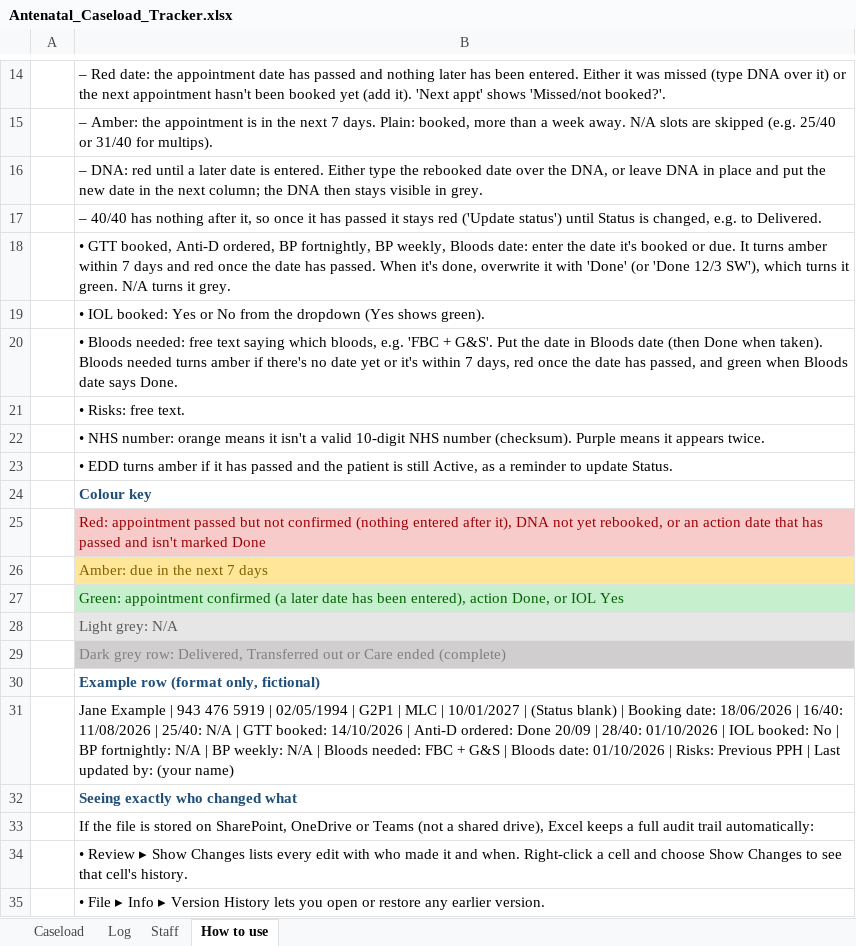
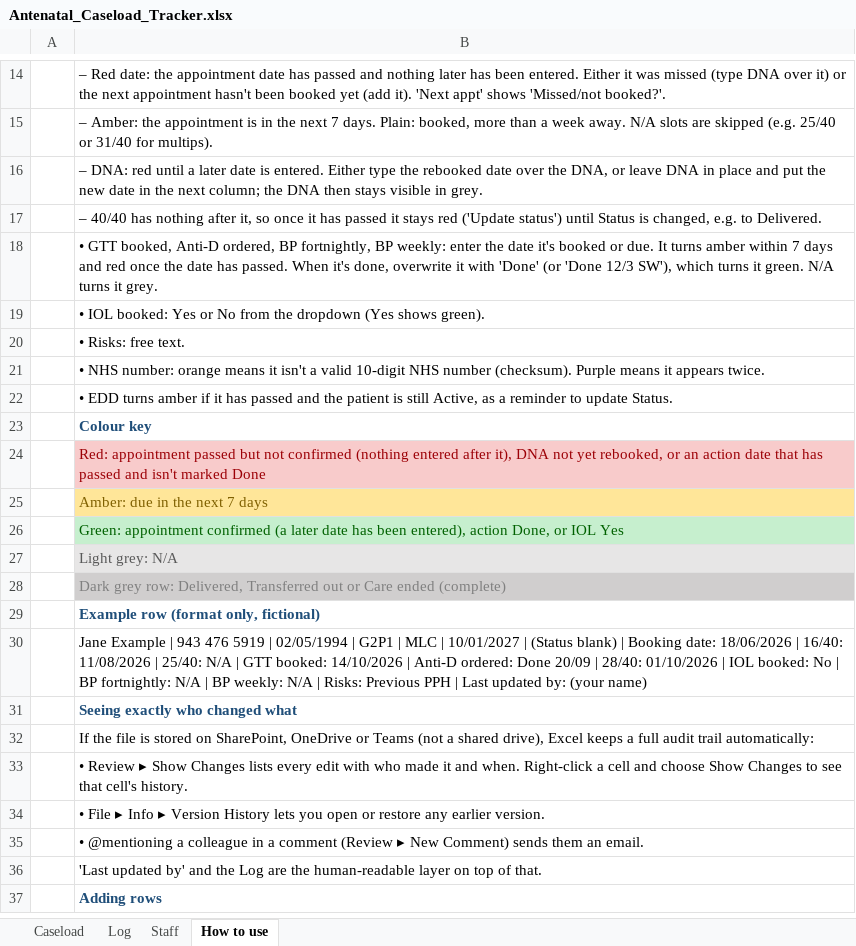
Before and after one commit to gvljmail-gif/Train-value-monster, an Excel workbook: caseload-tracker/Antenatal_Caseload_Tracker.xlsx, sheet How to use, drawn as a sheet; only a part is shown, gaps mark what is left out; the shorter side is filled out with more unchanged rows; values as stored, in another font and other column widths than the file's, no borders; removed rows and columns are numbered as before the commit, all else as after; the diff names each change by its address in the sheet, - before the commit and + after, or states it on an @@ line.

```diff
--- a/caseload-tracker/Antenatal_Caseload_Tracker.xlsx (sheet How to use)
+++ b/caseload-tracker/Antenatal_Caseload_Tracker.xlsx (sheet How to use)
-B18: …fortnightly, BP weekly, Bloods date: enter the…
+B18: …fortnightly, BP weekly: enter the…
-row 20:  | • Bloods needed: free text saying which bloods, e.g. 'FBC + G&S'. Put the date in Bloods date (then Done when taken). Bloods needed turns amber if there's no date yet or it's within 7 days, red once the date has passed, and green when Bloods date says Done.
-B30: …N/A | Bloods needed: FBC + G&S | Bloods date: 01/10/2026 | Risks: Previous…
+B30: …N/A | Risks: Previous…
```
Also changed, not shown: sheet Caseload, caseload-tracker/Antenatal_Caseload_Tracker_DEMO.xlsx, caseload-tracker/Import_Helper.xlsx, 2 other files.
